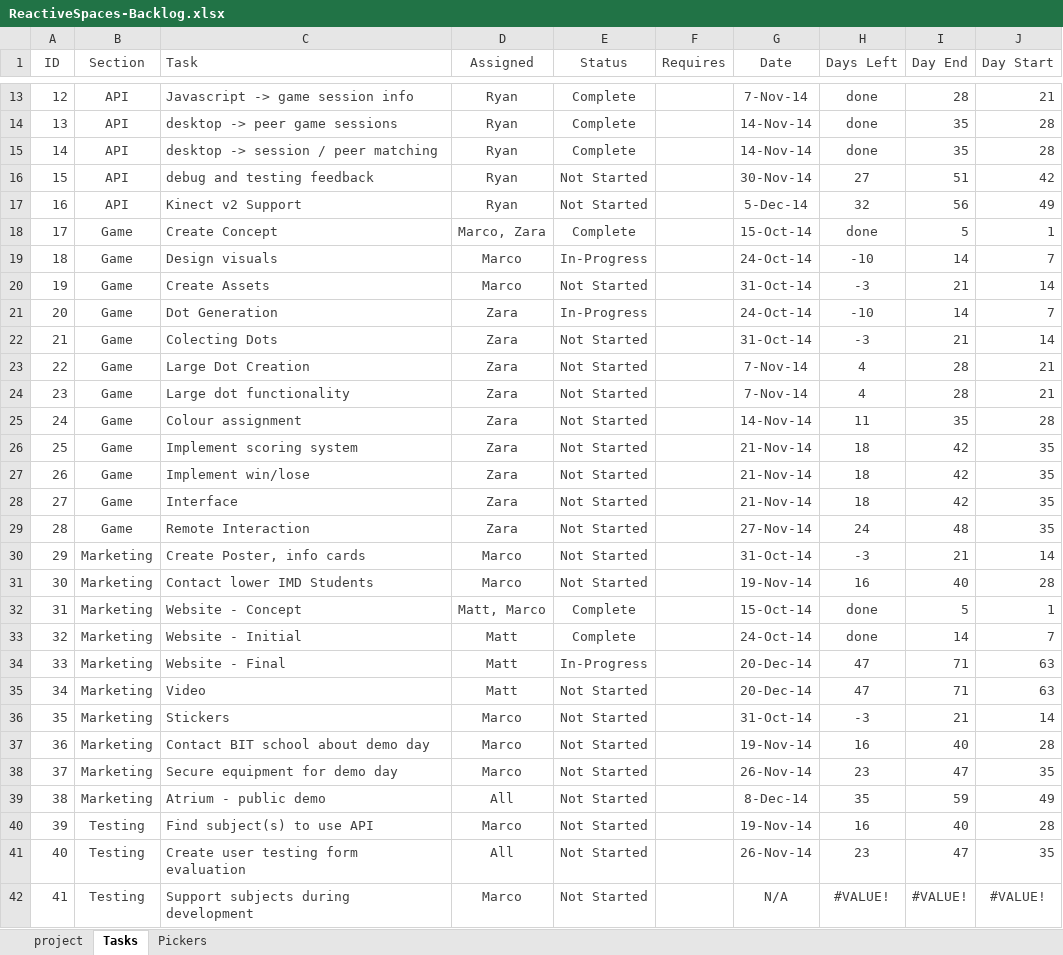
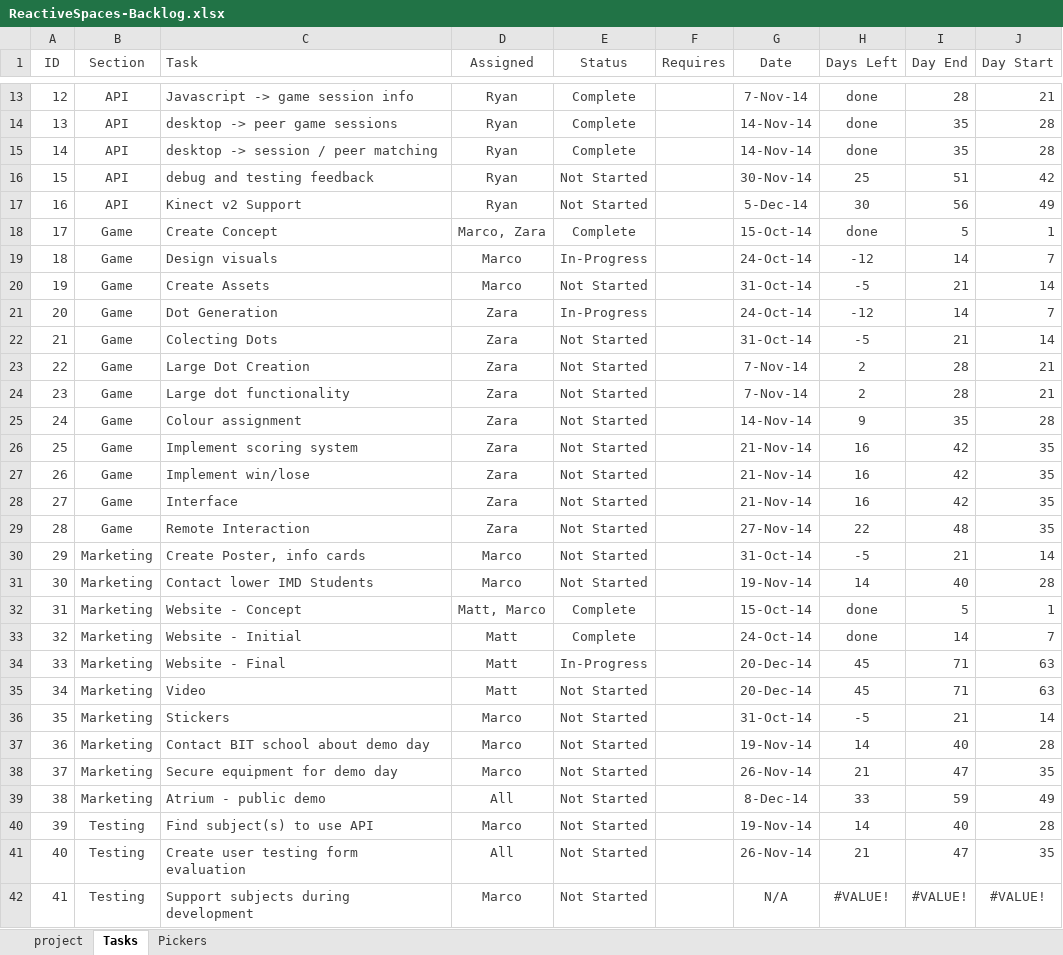
Before and after one commit to rydrman/ReactiveSpaces, an Excel workbook: 03_Docs/ReactiveSpaces-Backlog.xlsx, sheet Tasks, drawn as a sheet; only a part is shown, gaps mark what is left out; values as stored, in another font and other column widths than the file's, no borders; conditional formats not drawn; the diff covers the shown part only; the diff names each change by its address in the sheet, - before the commit and + after, or states it on an @@ line.

```diff
--- a/03_Docs/ReactiveSpaces-Backlog.xlsx (sheet Tasks)
+++ b/03_Docs/ReactiveSpaces-Backlog.xlsx (sheet Tasks)
-H16 (Days Left): 27
+H16 (Days Left): 25
-H17 (Days Left): 32
+H17 (Days Left): 30
-H19 (Days Left): -10
+H19 (Days Left): -12
-H20 (Days Left): -3
+H20 (Days Left): -5
-H21 (Days Left): -10
+H21 (Days Left): -12
-H22 (Days Left): -3
+H22 (Days Left): -5
-H23:H24 (Days Left): 4
+H23:H24 (Days Left): 2
-H25 (Days Left): 11
+H25 (Days Left): 9
-H26:H28 (Days Left): 18
+H26:H28 (Days Left): 16
-H29 (Days Left): 24
+H29 (Days Left): 22
-H30 (Days Left): -3
+H30 (Days Left): -5
-H31 (Days Left): 16
+H31 (Days Left): 14
-H34:H35 (Days Left): 47
+H34:H35 (Days Left): 45
-H36 (Days Left): -3
+H36 (Days Left): -5
-H37 (Days Left): 16
+H37 (Days Left): 14
-H38 (Days Left): 23
+H38 (Days Left): 21
-H39 (Days Left): 35
+H39 (Days Left): 33
-H40 (Days Left): 16
+H40 (Days Left): 14
-H41 (Days Left): 23
+H41 (Days Left): 21
```
Also changed, not shown: 6 edited cells elsewhere in this sheet, 7 other files.
